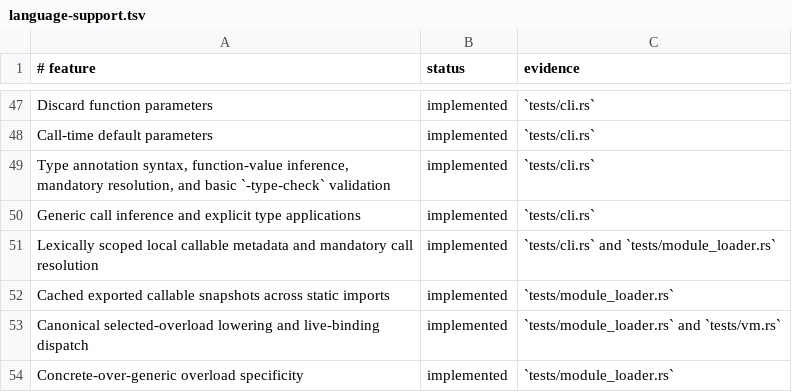
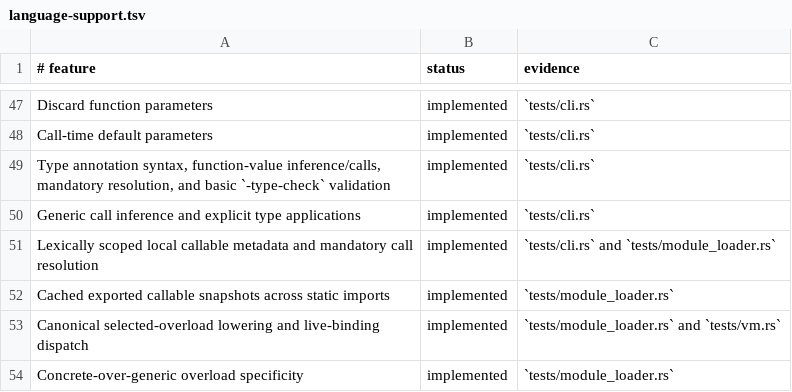
Before and after one commit to babyman/slug-rs, a TSV file: docs/language-support.tsv, drawn as a sheet; only a part is shown, gaps mark what is left out.

Commit message:
feat(semantic): infer positional calls for structural functions
Enable precise call-result inference for positional calls on structural function values selected by expressions like `if`. Introduce optional arity and parameter-type checks with `-type-check` while retaining dynamic behavior for named and spread calls. Update tests, documentation, changelog, and type checker with corresponding enhancements.

```diff
--- a/docs/language-support.tsv
+++ b/docs/language-support.tsv
@@ -48,3 +48,3 @@ Discard function parameters|implemented|`tests/cli.rs`
 Call-time default parameters|implemented|`tests/cli.rs`
-Type annotation syntax, function-value inference, mandatory resolution, and basic `-type-check` validation|implemented|`tests/cli.rs`
+Type annotation syntax, function-value inference/calls, mandatory resolution, and basic `-type-check` validation|implemented|`tests/cli.rs`
 Generic call inference and explicit type applications|implemented|`tests/cli.rs`
```
Also changed, not shown: 6 other files.
